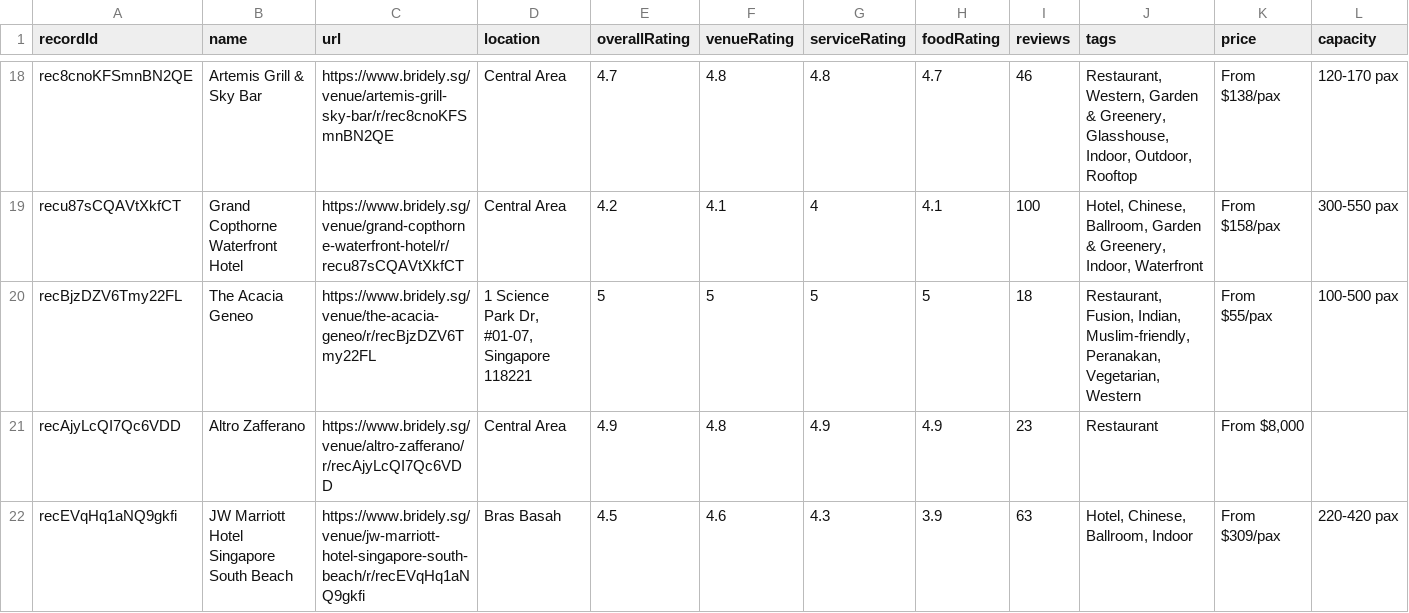
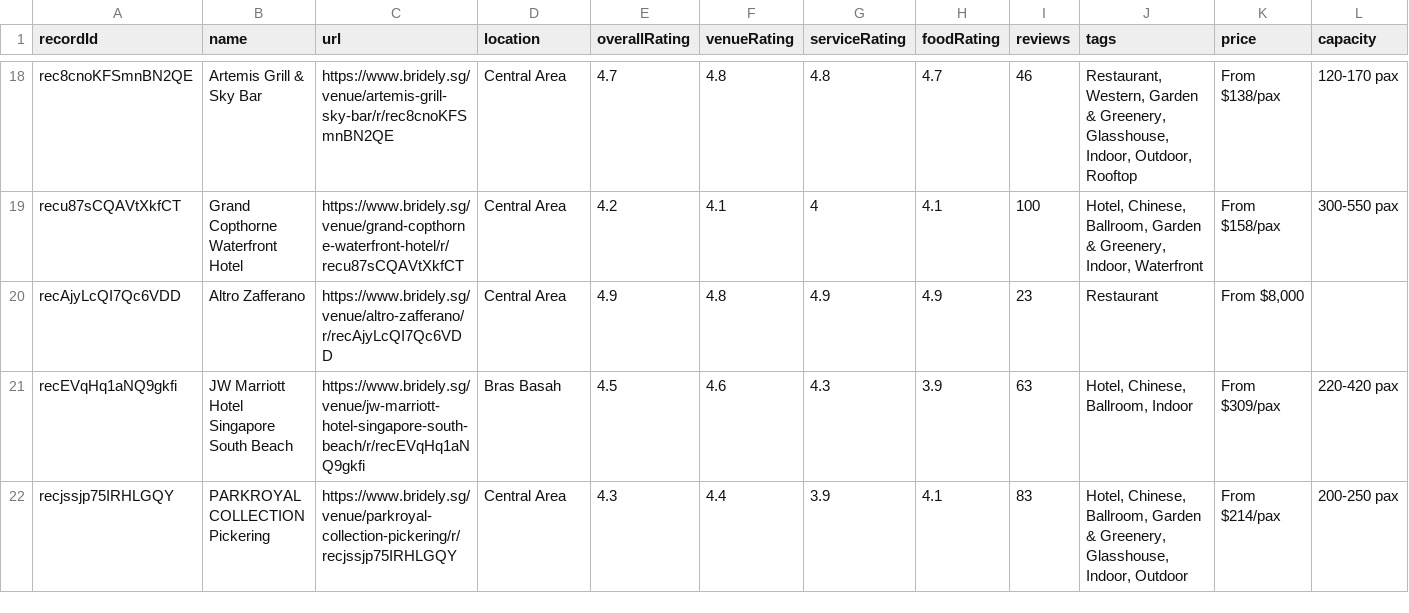
Before and after one commit to luarss/wedding-data, a CSV file: data/bly/venues.csv, drawn as a sheet; only a part is shown, gaps mark what is left out; the shorter side is filled out with more unchanged rows; removed rows and columns are numbered as before the commit, all else as after; rows hold the shown columns only; the diff covers the shown part only; the diff names each change by its address in the sheet, - before the commit and + after, or states it on an @@ line.

```diff
--- a/data/bly/venues.csv
+++ b/data/bly/venues.csv
-row 20: recBjzDZV6Tmy22FL | The Acacia Geneo | https://www.bridely.sg/venue/the-acacia-geneo/r/recBjzDZV6Tmy22FL | 1 Science Park Dr, #01-07, Singapore 118221 | 5 | 5 | 5 | 5 | 18 | Restaurant, Fusion, Indian, Muslim-friendly, Peranakan, Vegetarian, Western | From $55/pax | 100-500 pax
```
Also changed, not shown: 1 added row elsewhere in this file, data/tv/venues.csv, data/twn/venues.csv, 9 other files.
